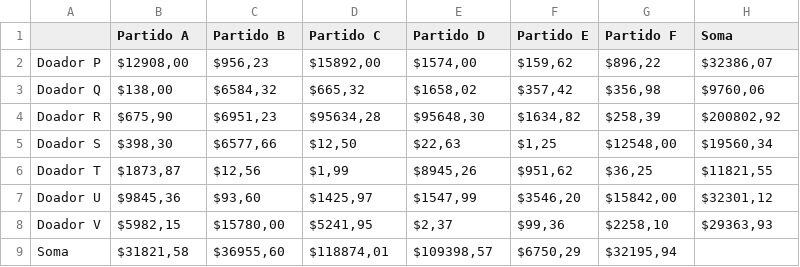
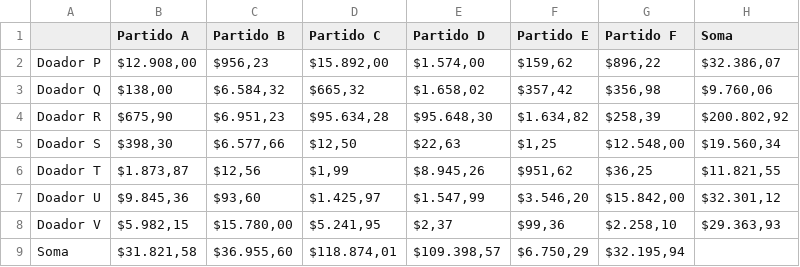
Before and after one commit to lguilhermefp/advanced-python, a CSV file: challenges/investigados_totais.csv, drawn as a sheet.

```diff
--- a/challenges/investigados_totais.csv
+++ b/challenges/investigados_totais.csv
@@ -1,9 +1,9 @@
 ;Partido A;Partido B;Partido C;Partido D;Partido E;Partido F;Soma
-Doador P;$12908,00;$956,23;$15892,00;$1574,00;$159,62;$896,22;$32386,07
-Doador Q;$138,00;$6584,32;$665,32;$1658,02;$357,42;$356,98;$9760,06
-Doador R;$675,90;$6951,23;$95634,28;$95648,30;$1634,82;$258,39;$200802,92
-Doador S;$398,30;$6577,66;$12,50;$22,63;$1,25;$12548,00;$19560,34
-Doador T;$1873,87;$12,56;$1,99;$8945,26;$951,62;$36,25;$11821,55
-Doador U;$9845,36;$93,60;$1425,97;$1547,99;$3546,20;$15842,00;$32301,12
-Doador V;$5982,15;$15780,00;$5241,95;$2,37;$99,36;$2258,10;$29363,93
-Soma;$31821,58;$36955,60;$118874,01;$109398,57;$6750,29;$32195,94;
+Doador P;$12.908,00;$956,23;$15.892,00;$1.574,00;$159,62;$896,22;$32.386,07
+Doador Q;$138,00;$6.584,32;$665,32;$1.658,02;$357,42;$356,98;$9.760,06
+Doador R;$675,90;$6.951,23;$95.634,28;$95.648,30;$1.634,82;$258,39;$200.802,92
+Doador S;$398,30;$6.577,66;$12,50;$22,63;$1,25;$12.548,00;$19.560,34
+Doador T;$1.873,87;$12,56;$1,99;$8.945,26;$951,62;$36,25;$11.821,55
+Doador U;$9.845,36;$93,60;$1.425,97;$1.547,99;$3.546,20;$15.842,00;$32.301,12
+Doador V;$5.982,15;$15.780,00;$5.241,95;$2,37;$99,36;$2.258,10;$29.363,93
+Soma;$31.821,58;$36.955,60;$118.874,01;$109.398,57;$6.750,29;$32.195,94;
```
Also changed, not shown: 1 other file.
